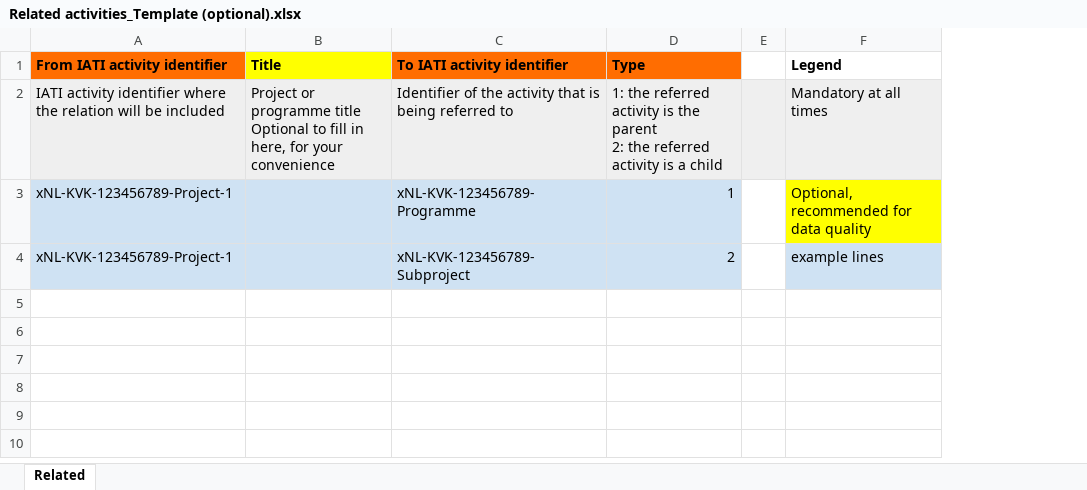
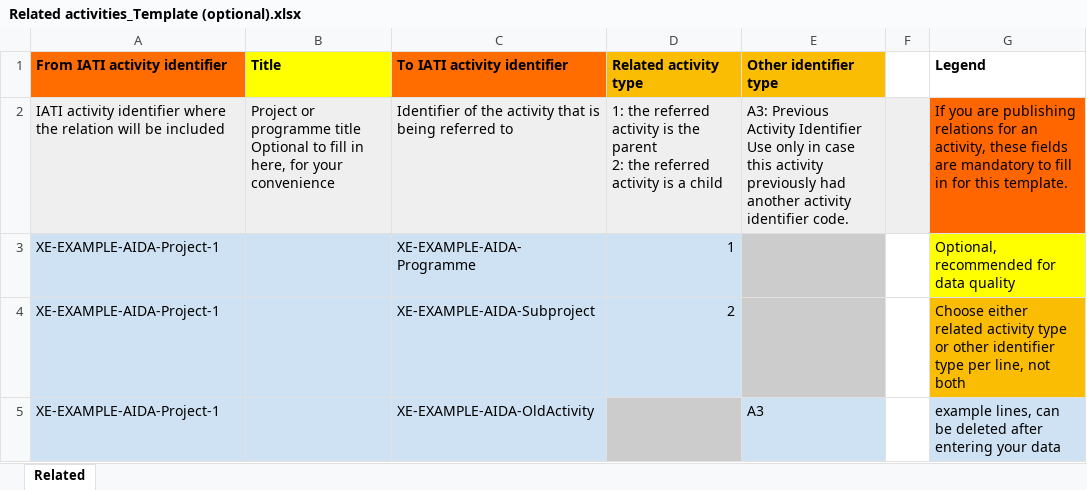
Before and after one commit to data4development/demo-workspace, an Excel workbook: input/Activity file templates/Optional/Related activities_Template (optional).xlsx, sheet Related, drawn as a sheet; values as stored, in another font and other column widths than the file's, no borders; charts and pictures not drawn; removed rows and columns are numbered as before the commit, all else as after; ↵ is a line break in a cell; the diff names each change by its address in the sheet, - before the commit and + after, or states it on an @@ line.

Commit message:
feat: add other-identifier option for activities to declare previous id
Expand the related-activities sheet, to also include an other-identifier column.

This makes it possible to add other identifiers to link back to for instance previous activity identifiers.
This is for instance useful after a migration to a new project management system.

```diff
--- a/input/Activity file templates/Optional/Related activities_Template (optional).xlsx (sheet Related)
+++ b/input/Activity file templates/Optional/Related activities_Template (optional).xlsx (sheet Related)
+column E (Other identifier type), row 2: A3: Previous Activity Identifier ↵ Use only in case this activity previously had another activity identifier code.
-D1: Type
+D1: Related activity type
-D1 fill: #FF6D01
+D1 fill: #FBBC04
-G2 (Legend): Mandatory at all times
+G2 (Legend): If you are publishing relations for an activity, these fields are mandatory to fill in for this template.
-G2 fill: #EFEFEF
+G2 fill: #FF6600
-A3 (From IATI activity identifier): xNL-KVK-123456789-Project-1
+A3 (From IATI activity identifier): XE-EXAMPLE-AIDA-Project-1
-C3 (To IATI activity identifier): xNL-KVK-123456789-Programme
+C3 (To IATI activity identifier): XE-EXAMPLE-AIDA-Programme
-row 4: xNL-KVK-123456789-Project-1 |  | xNL-KVK-123456789-Subproject | 2 |  | example lines
+row 4: XE-EXAMPLE-AIDA-Project-1 |  | XE-EXAMPLE-AIDA-Subproject | 2 |  |  | Choose either related activity type or other identifier type per line, not both
+row 5: XE-EXAMPLE-AIDA-Project-1 |  | XE-EXAMPLE-AIDA-OldActivity |  | A3 |  | example lines, can be deleted after entering your data
```
Also changed, not shown: charts or pictures.
